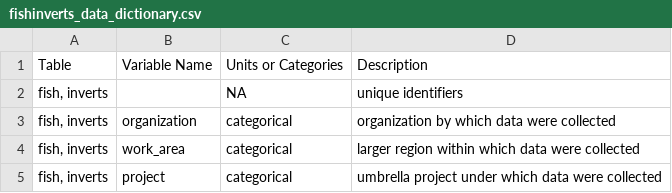
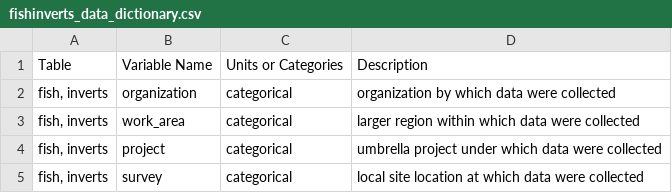
Before and after one commit to HakaiInstitute/seagrass-fish-inverts, a CSV file: fishinverts_data_dictionary.csv, drawn as a sheet; only a part is shown; the shorter side is filled out with more unchanged rows.

```diff
--- a/fishinverts_data_dictionary.csv
+++ b/fishinverts_data_dictionary.csv
@@ -1,3 +1,2 @@
 Table,Variable Name,Units or Categories,Description
-"fish, inverts",,NA,unique identifiers
 "fish, inverts",organization,categorical,organization by which data were collected
```
Also changed, not shown: output/inverts_events_to_QC.csv, 7 other files.
